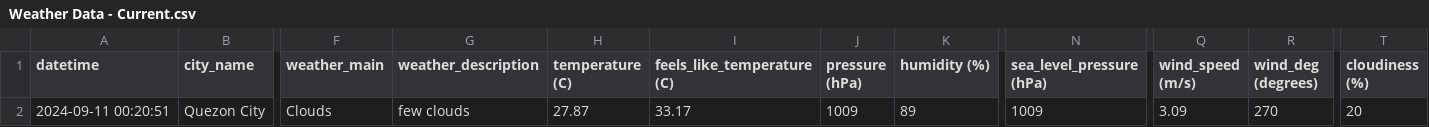
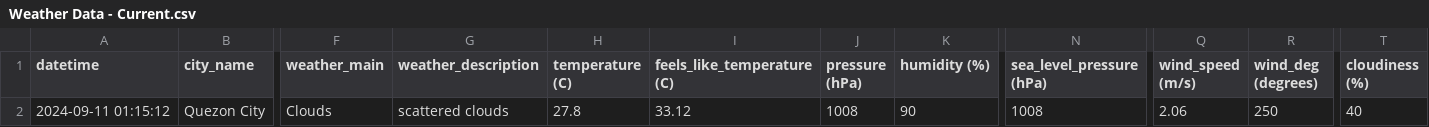
Before and after one commit to marksm88/weather-data, a CSV file: Weather Data - Current.csv, drawn as a sheet; only a part is shown, gaps mark what is left out; the diff names each change by its address in the sheet, - before the commit and + after, or states it on an @@ line.

```diff
--- a/Weather Data - Current.csv
+++ b/Weather Data - Current.csv
-A2 (datetime): 2024-09-11 00:20:51
+A2 (datetime): 2024-09-11 01:15:12
-G2 (weather_description): few clouds
+G2 (weather_description): scattered clouds
-H2 (temperature (C)): 27.87
+H2 (temperature (C)): 27.8
-I2 (feels_like_temperature (C)): 33.17
+I2 (feels_like_temperature (C)): 33.12
-J2 (pressure (hPa)): 1009
+J2 (pressure (hPa)): 1008
-K2 (humidity (%)): 89
+K2 (humidity (%)): 90
-N2 (sea_level_pressure (hPa)): 1009
+N2 (sea_level_pressure (hPa)): 1008
-Q2 (wind_speed (m/s)): 3.09
+Q2 (wind_speed (m/s)): 2.06
-R2 (wind_deg (degrees)): 270
+R2 (wind_deg (degrees)): 250
-T2 (cloudiness (%)): 20
+T2 (cloudiness (%)): 40
```
Also changed, not shown: Weather Data - Prelim.csv.
